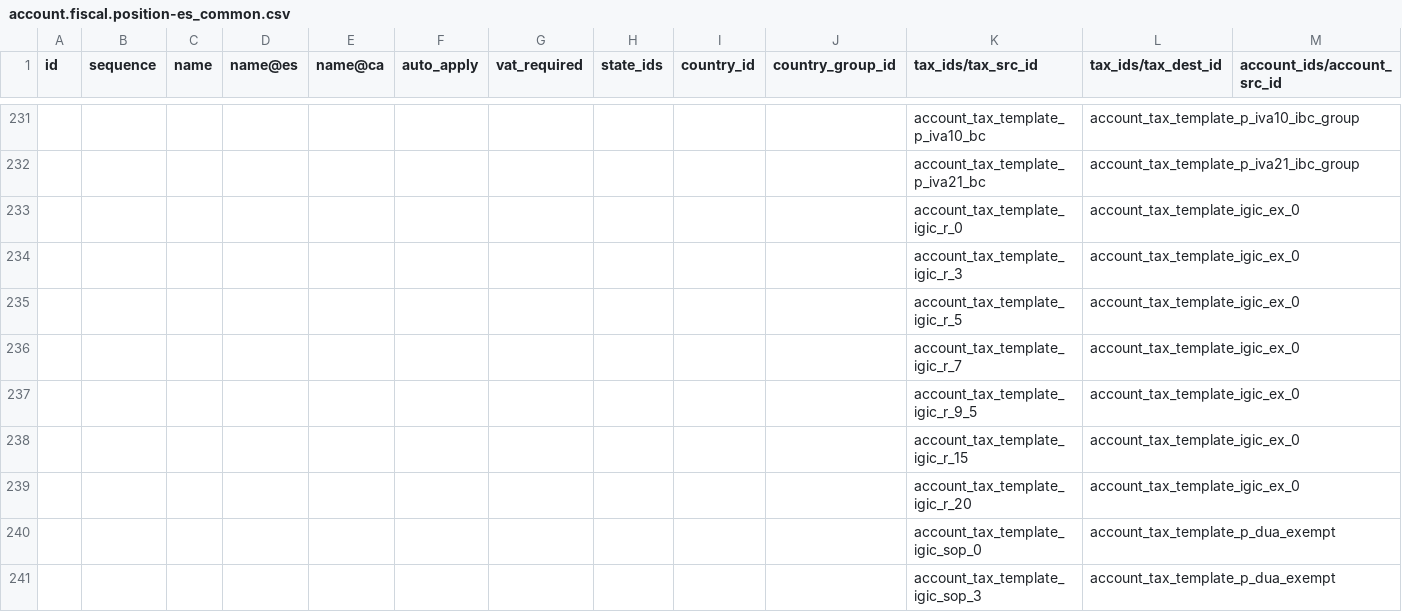
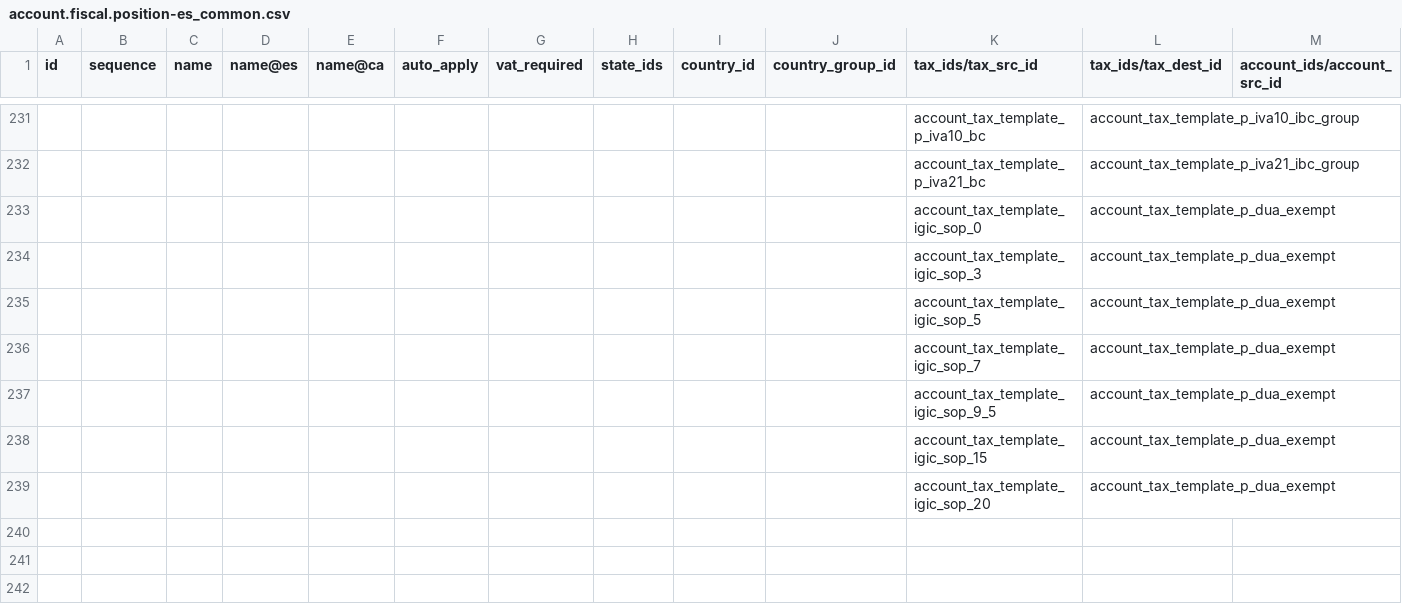
Before and after one commit to BinhexTeam/l10n-spain, a CSV file: l10n_es_igic/data/template/account.fiscal.position-es_common.csv, drawn as a sheet; only a part is shown, gaps mark what is left out; the shorter side is filled out with more unchanged rows; rows hold the shown columns only; the diff names each change by its address in the sheet, - before the commit and + after, or states it on an @@ line.

Commit message:
[FIX] Delete Sale Tax on DUA fiscal position, translate DUA products name

```diff
--- a/l10n_es_igic/data/template/account.fiscal.position-es_common.csv
+++ b/l10n_es_igic/data/template/account.fiscal.position-es_common.csv
-row 233:  |  |  |  |  |  |  |  |  |  | account_tax_template_igic_r_0 | account_tax_template_igic_ex_0
-row 234:  |  |  |  |  |  |  |  |  |  | account_tax_template_igic_r_3 | account_tax_template_igic_ex_0
-row 235:  |  |  |  |  |  |  |  |  |  | account_tax_template_igic_r_5 | account_tax_template_igic_ex_0
-row 236:  |  |  |  |  |  |  |  |  |  | account_tax_template_igic_r_7 | account_tax_template_igic_ex_0
-row 237:  |  |  |  |  |  |  |  |  |  | account_tax_template_igic_r_9_5 | account_tax_template_igic_ex_0
-row 238:  |  |  |  |  |  |  |  |  |  | account_tax_template_igic_r_15 | account_tax_template_igic_ex_0
-row 239:  |  |  |  |  |  |  |  |  |  | account_tax_template_igic_r_20 | account_tax_template_igic_ex_0
```
Also changed, not shown: 2 other files.
